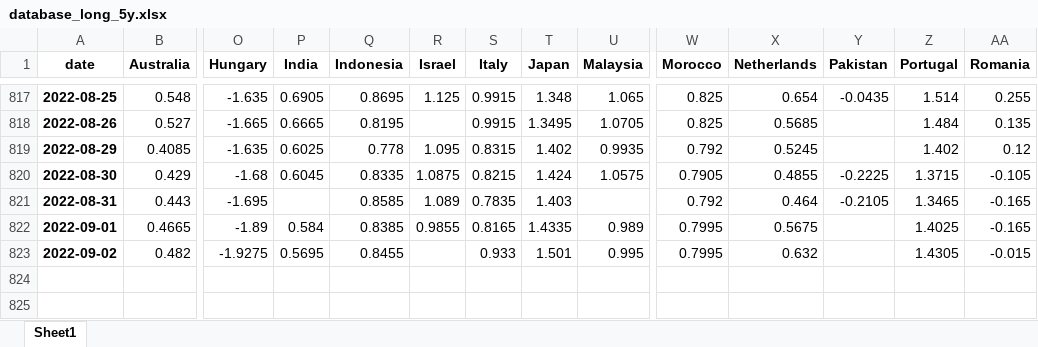
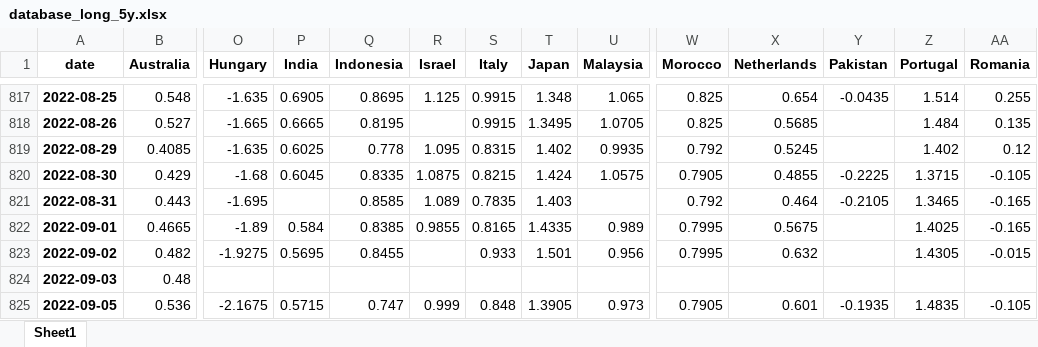
Before and after one commit to cober-data/curvature_database, an Excel workbook: database_long_5y.xlsx, sheet Sheet1, drawn as a sheet; only a part is shown, gaps mark what is left out; values as stored, in another font and other column widths than the file's, no borders; rows hold the shown columns only; the diff names each change by its address in the sheet, - before the commit and + after, or states it on an @@ line.

```diff
--- a/database_long_5y.xlsx (sheet Sheet1)
+++ b/database_long_5y.xlsx (sheet Sheet1)
-U823 (Malaysia): 0.995
+U823 (Malaysia): 0.956
+row 824: 2022-09-03 | 0.48
+row 825: 2022-09-05 | 0.536 | -2.1675 | 0.5715 | 0.747 | 0.999 | 0.848 | 1.3905 | 0.973 | 0.7905 | 0.601 | -0.1935 | 1.4835 | -0.105
```
Also changed, not shown: Bonds_Australia.xlsx, Bonds_Japan.xlsx, 39 other files.
